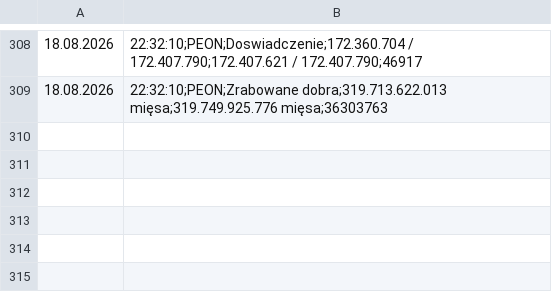
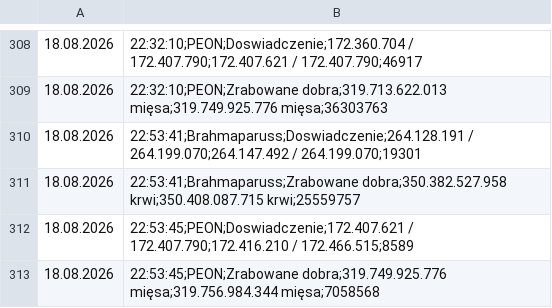
Before and after one commit to statystyki-bf/SledzikBitefight, a CSV file: Raport_Bitefight_18.08.2026.csv, drawn as a sheet; only a part is shown, gaps mark what is left out.

```diff
--- a/Raport_Bitefight_18.08.2026.csv
+++ b/Raport_Bitefight_18.08.2026.csv
@@ -309 +309,5 @@
 18.08.2026, 22:32:10;PEON;Zrabowane dobra;319.713.622.013 mięsa;319.749.925.776 mięsa;36303763
+18.08.2026, 22:53:41;Brahmaparuss;Doswiadczenie;264.128.191 / 264.199.070;264.147.492 / 264.199.070;19301
+18.08.2026, 22:53:41;Brahmaparuss;Zrabowane dobra;350.382.527.958 krwi;350.408.087.715 krwi;25559757
+18.08.2026, 22:53:45;PEON;Doswiadczenie;172.407.621 / 172.407.790;172.416.210 / 172.466.515;8589
+18.08.2026, 22:53:45;PEON;Zrabowane dobra;319.749.925.776 mięsa;319.756.984.344 mięsa;7058568
```
Also changed, not shown: 1 other file.
